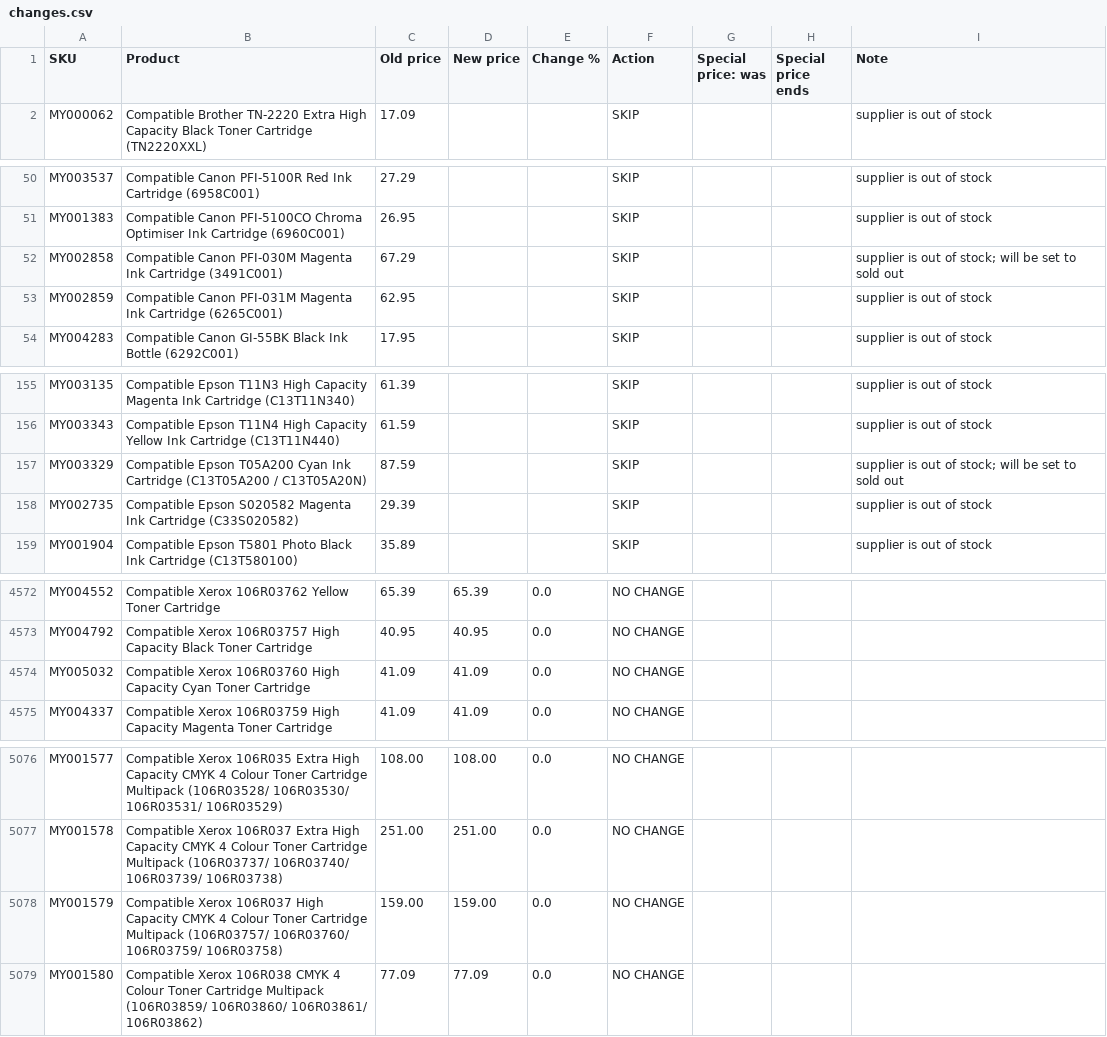
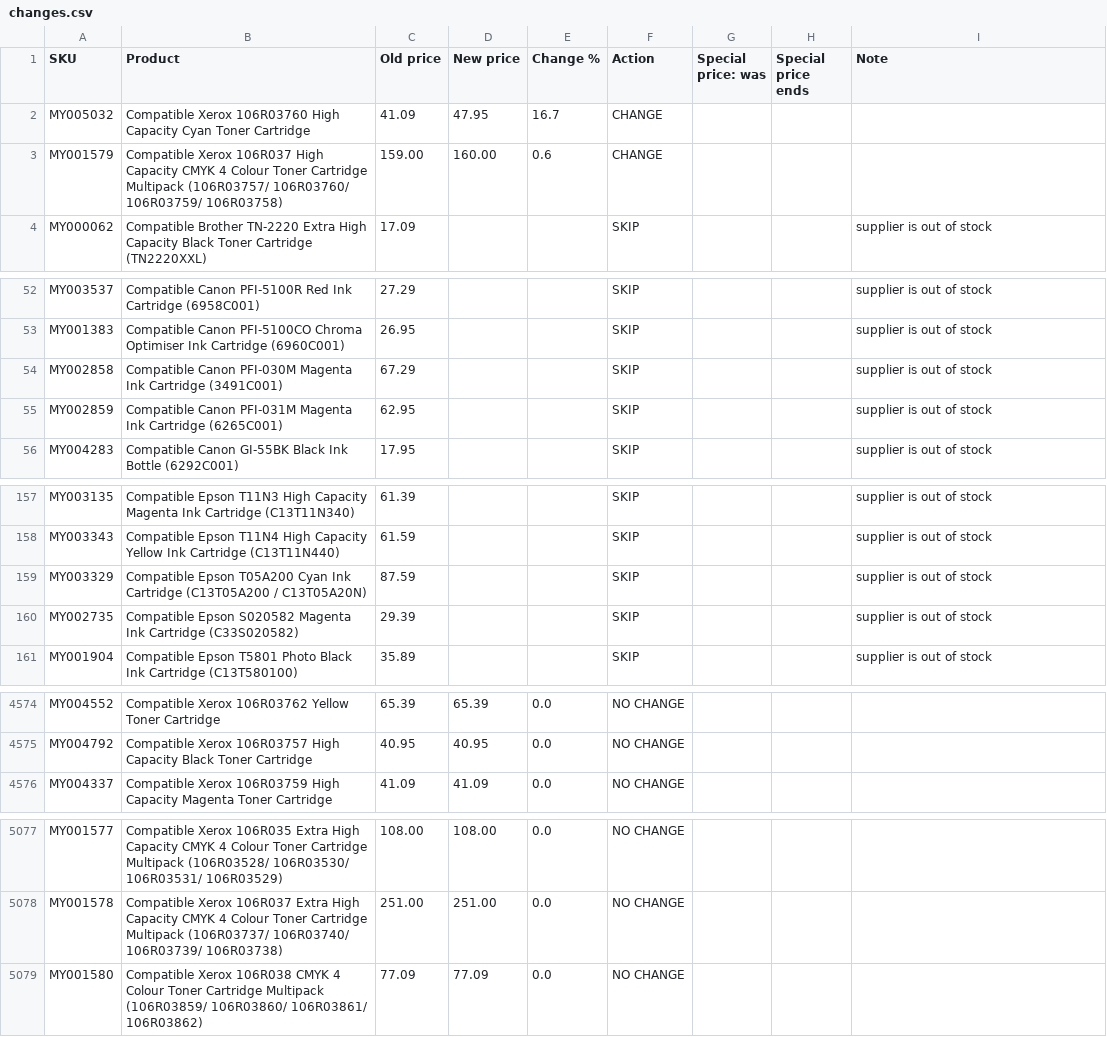
Before and after one commit to Gruffalos-Shadow-Hunt-140424/report-88ad8a3a92, a CSV file: changes.csv, drawn as a sheet; only a part is shown, gaps mark what is left out; the diff covers the shown part only.

```diff
--- a/changes.csv
+++ b/changes.csv
@@ -1,2 +1,4 @@
 SKU,Product,Old price,New price,Change %,Action,Special price: was,Special price ends,Note
+MY005032,Compatible Xerox 106R03760 High Capacity Cyan Toner Cartridge,41.09,47.95,16.7,CHANGE,,,
+MY001579,Compatible Xerox 106R037 High Capacity CMYK 4 Colour Toner Cartridge Multipack (106R03757/ 106R03760/ 106R03759/ 106R03758),159.00,160.00,0.6,CHANGE,,,
 MY000062,Compatible Brother TN-2220 Extra High Capacity Black Toner Cartridge (TN2220XXL),17.09,,,SKIP,,,supplier is out of stock
@@ -51,3 +53,3 @@ MY003537,Compatible Canon PFI-5100R Red Ink Cartridge (6958C001),27.29,,,SKIP,,,
 MY001383,Compatible Canon PFI-5100CO Chroma Optimiser Ink Cartridge (6960C001),26.95,,,SKIP,,,supplier is out of stock
-MY002858,Compatible Canon PFI-030M Magenta Ink Cartridge (3491C001),67.29,,,SKIP,,,supplier is out of stock; will be set to sold out
+MY002858,Compatible Canon PFI-030M Magenta Ink Cartridge (3491C001),67.29,,,SKIP,,,supplier is out of stock
 MY002859,Compatible Canon PFI-031M Magenta Ink Cartridge (6265C001),62.95,,,SKIP,,,supplier is out of stock
@@ -156,3 +158,3 @@ MY003135,Compatible Epson T11N3 High Capacity Magenta Ink Cartridge (C13T11N340)
 MY003343,Compatible Epson T11N4 High Capacity Yellow Ink Cartridge (C13T11N440),61.59,,,SKIP,,,supplier is out of stock
-MY003329,Compatible Epson T05A200 Cyan Ink Cartridge (C13T05A200 / C13T05A20N),87.59,,,SKIP,,,supplier is out of stock; will be set to sold out
+MY003329,Compatible Epson T05A200 Cyan Ink Cartridge (C13T05A200 / C13T05A20N),87.59,,,SKIP,,,supplier is out of stock
 MY002735,Compatible Epson S020582 Magenta Ink Cartridge (C33S020582),29.39,,,SKIP,,,supplier is out of stock
@@ -4573,3 +4575,2 @@ MY004552,Compatible Xerox 106R03762 Yellow Toner Cartridge,65.39,65.39,0.0,NO CH
 MY004792,Compatible Xerox 106R03757 High Capacity Black Toner Cartridge,40.95,40.95,0.0,NO CHANGE,,,
-MY005032,Compatible Xerox 106R03760 High Capacity Cyan Toner Cartridge,41.09,41.09,0.0,NO CHANGE,,,
 MY004337,Compatible Xerox 106R03759 High Capacity Magenta Toner Cartridge,41.09,41.09,0.0,NO CHANGE,,,
@@ -5077,3 +5078,2 @@ MY001577,Compatible Xerox 106R035 Extra High Capacity CMYK 4 Colour Toner Cartri
 MY001578,Compatible Xerox 106R037 Extra High Capacity CMYK 4 Colour Toner Cartridge Multipack (106R03737/ 106R03740/ 106R03739/ 106R03738),251.00,251.00,0.0,NO CHANGE,,,
-MY001579,Compatible Xerox 106R037 High Capacity CMYK 4 Colour Toner Cartridge Multipack (106R03757/ 106R03760/ 106R03759/ 106R03758),159.00,159.00,0.0,NO CHANGE,,,
 MY001580,Compatible Xerox 106R038 CMYK 4 Colour Toner Cartridge Multipack (106R03859/ 106R03860/ 106R03861/ 106R03862),77.09,77.09,0.0,NO CHANGE,,,
```
Also changed, not shown: 7 edited cells elsewhere in this file, new-products.csv, sold-out.csv, 2 other files.
